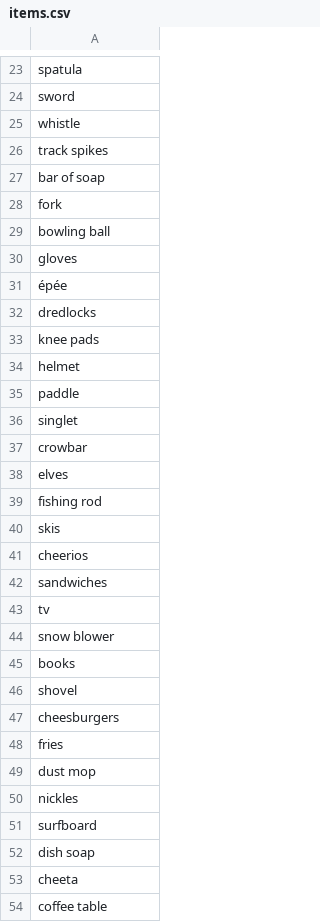
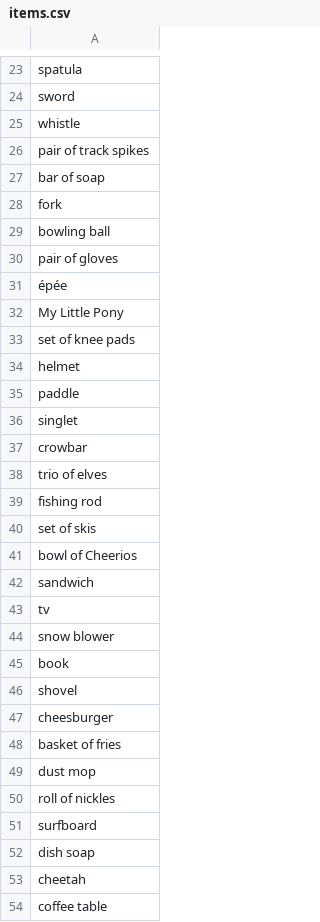
Before and after one commit to evanmiller67/absurd-calorie-burner, a CSV file: items.csv, drawn as a sheet; only a part is shown, gaps mark what is left out; the diff covers the shown part only.

Commit message:
Pluralized all foods; singularized all items

```diff
--- a/items.csv
+++ b/items.csv
@@ -25,3 +25,3 @@ sword
 whistle
-track spikes
+pair of track spikes
 bar of soap
@@ -29,6 +29,6 @@ fork
 bowling ball
-gloves
+pair of gloves
 épée
-dredlocks
-knee pads
+My Little Pony
+set of knee pads
 helmet
@@ -37,18 +37,18 @@ singlet
 crowbar
-elves
+trio of elves
 fishing rod
-skis
-cheerios
-sandwiches
+set of skis
+bowl of Cheerios
+sandwich
 tv
 snow blower
-books
+book
 shovel
-cheesburgers
-fries
+cheesburger
+basket of fries
 dust mop
-nickles
+roll of nickles
 surfboard
 dish soap
-cheeta
+cheetah
 coffee table
```
Also changed, not shown: 3 edited cells elsewhere in this file, foods.csv.
